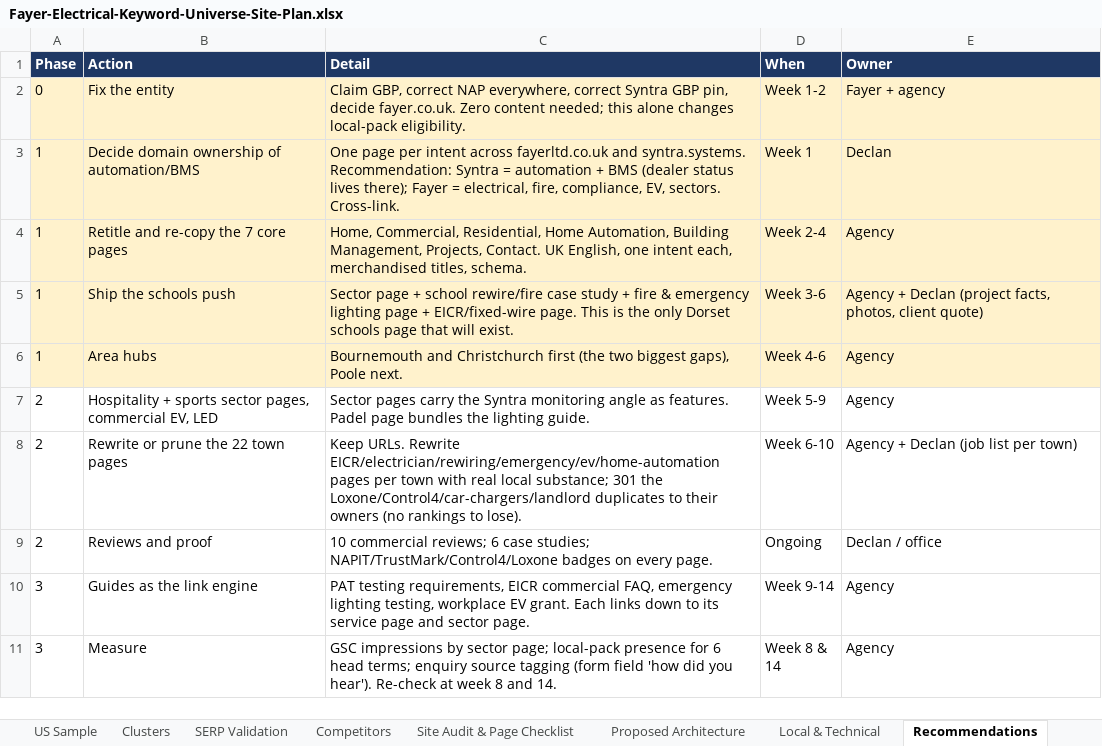
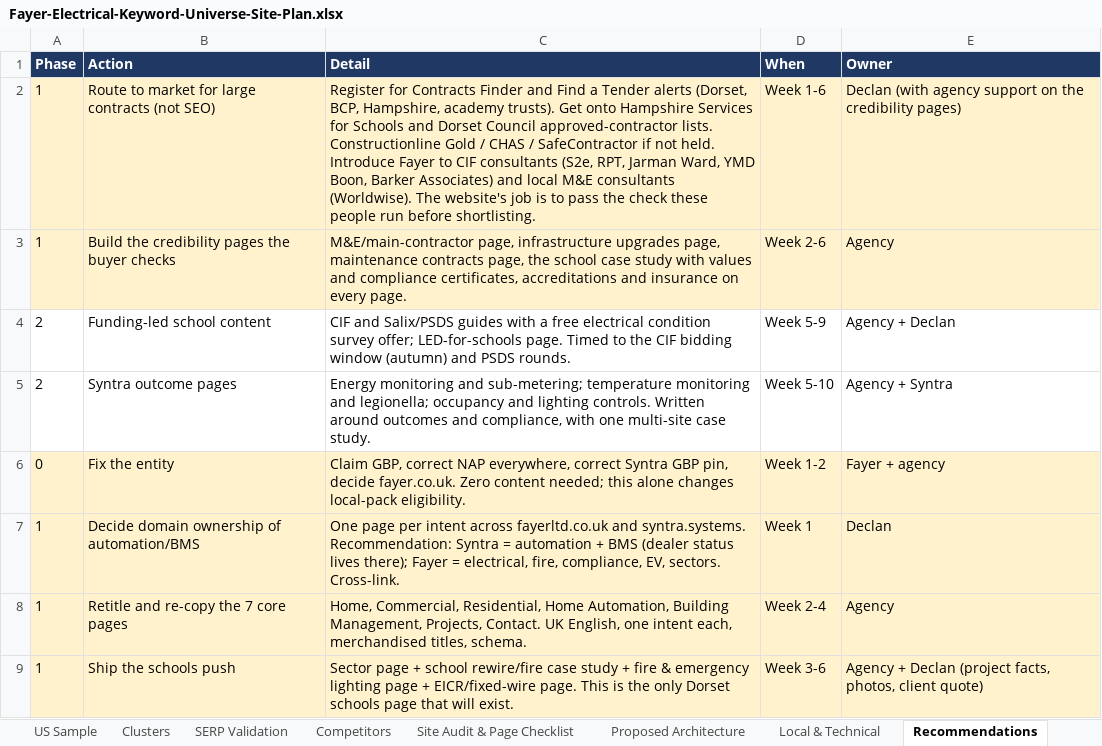
Before and after one commit to tenterms/seoplanner, an Excel workbook: Fayer-Electrical-Keyword-Universe-Site-Plan.xlsx, sheet Recommendations, drawn as a sheet; only a part is shown; the shorter side is filled out with more unchanged rows; values as stored, in another font and other column widths than the file's, no borders; the diff names each change by its address in the sheet, - before the commit and + after, or states it on an @@ line.

```diff
--- a/Fayer-Electrical-Keyword-Universe-Site-Plan.xlsx (sheet Recommendations)
+++ b/Fayer-Electrical-Keyword-Universe-Site-Plan.xlsx (sheet Recommendations)
+row 2: 1 | Route to market for large contracts (not SEO) | Register for Contracts Finder and Find a Tender alerts (Dorset, BCP, Hampshire, academy trusts). Get onto Hampshire Services for Schools and Dorset Council approved-contractor lists. Constructionline Gold / CHAS / SafeContractor if not held. Introduce Fayer to CIF consultants (S2e, RPT, Jarman Ward, YMD Boon, Barker Associates) and local M&E consultants (Worldwise). The website's job is to pass the check these people run before shortlisting. | Week 1-6 | Declan (with agency support on the credibility pages)
+row 3: 1 | Build the credibility pages the buyer checks | M&E/main-contractor page, infrastructure upgrades page, maintenance contracts page, the school case study with values and compliance certificates, accreditations and insurance on every page. | Week 2-6 | Agency
+row 4: 2 | Funding-led school content | CIF and Salix/PSDS guides with a free electrical condition survey offer; LED-for-schools page. Timed to the CIF bidding window (autumn) and PSDS rounds. | Week 5-9 | Agency + Declan
+row 5: 2 | Syntra outcome pages | Energy monitoring and sub-metering; temperature monitoring and legionella; occupancy and lighting controls. Written around outcomes and compliance, with one multi-site case study. | Week 5-10 | Agency + Syntra
```
Also changed, not shown: sheet Proposed Architecture, sheet Competitors, sheet SERP Validation, sheet Read Me, other sheet tabs, 2 other files.
